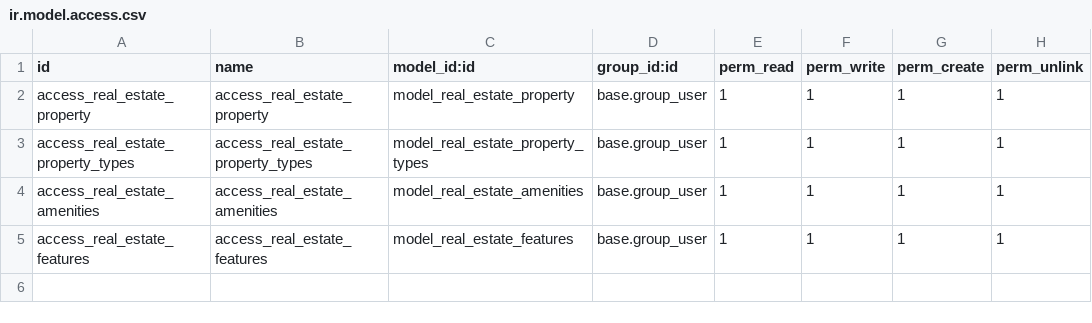
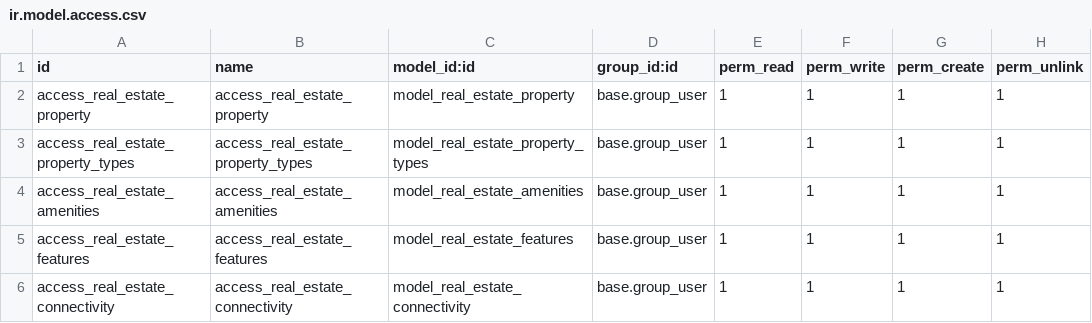
Before and after one commit to SudhansuSJena/RealEstate-Odoo, a CSV file: addons/real_estate/security/ir.model.access.csv, drawn as a sheet; the diff names each change by its address in the sheet, - before the commit and + after, or states it on an @@ line.

```diff
--- a/addons/real_estate/security/ir.model.access.csv
+++ b/addons/real_estate/security/ir.model.access.csv
+row 6: access_real_estate_connectivity | access_real_estate_connectivity | model_real_estate_connectivity | base.group_user | 1 | 1 | 1 | 1
```
Also changed, not shown: 10 other files.
